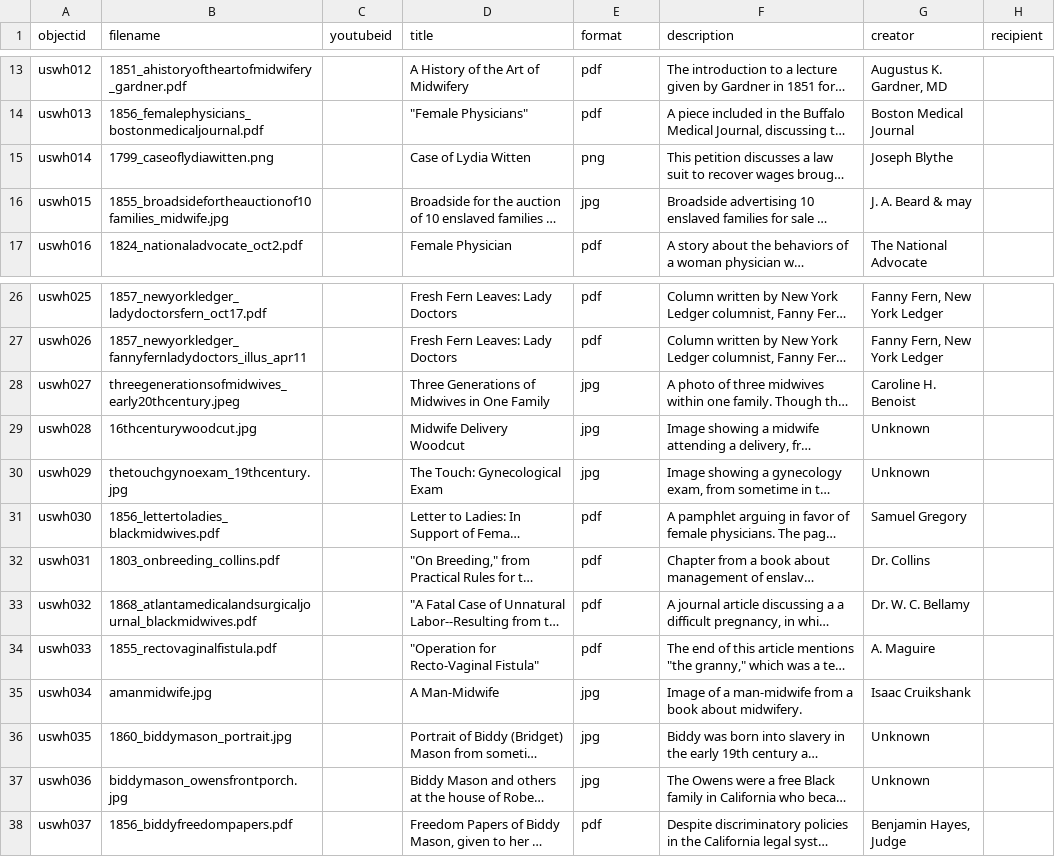
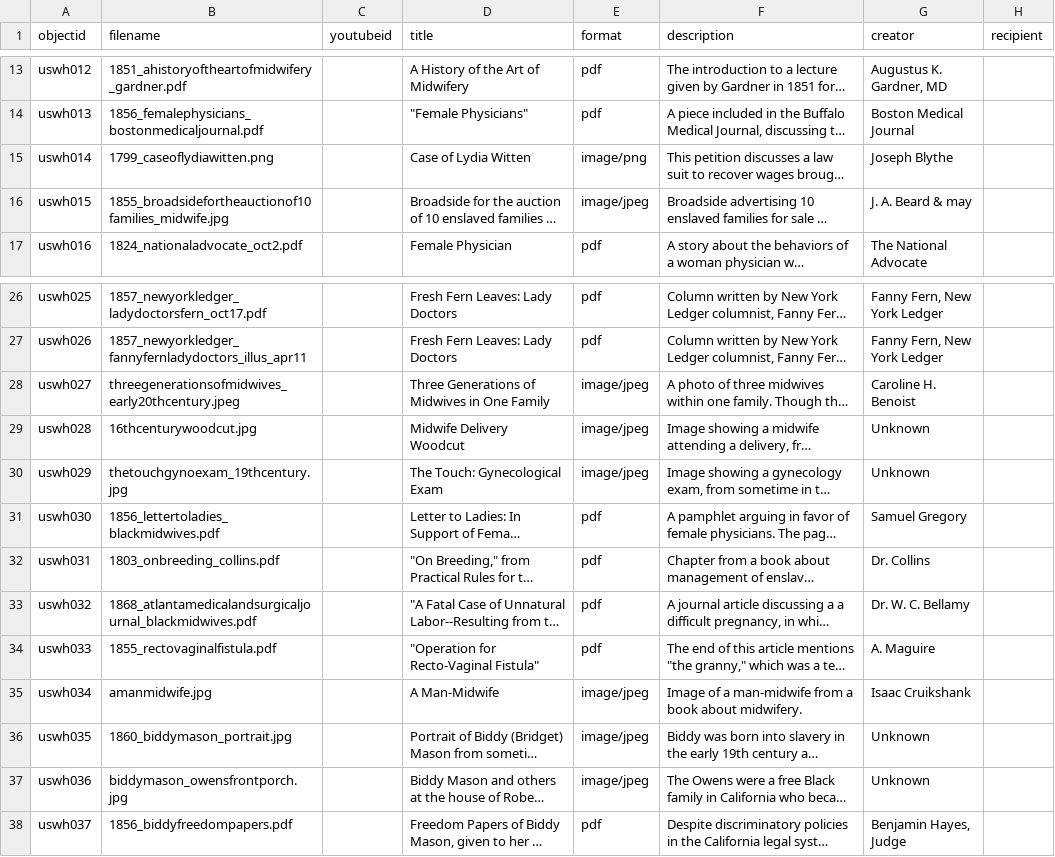
Before and after one commit to historianem/us-womenshistory-1865, a CSV file: _data/us-womenshistory-1865.csv, drawn as a sheet; only a part is shown, gaps mark what is left out; long unchanged cells end in …; the diff names each change by its address in the sheet, - before the commit and + after, or states it on an @@ line.

Commit message:
Add files via upload

```diff
--- a/_data/us-womenshistory-1865.csv
+++ b/_data/us-womenshistory-1865.csv
-E15 (format): png
+E15 (format): image/png
-E16 (format): jpg
+E16 (format): image/jpeg
-E28:E30 (format): jpg
+E28:E30 (format): image/jpeg
-E35:E37 (format): jpg
+E35:E37 (format): image/jpeg
```
